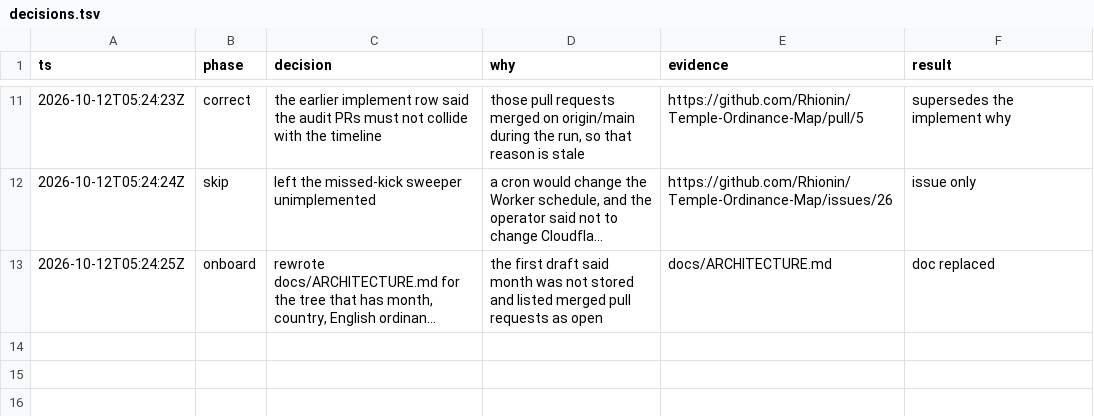
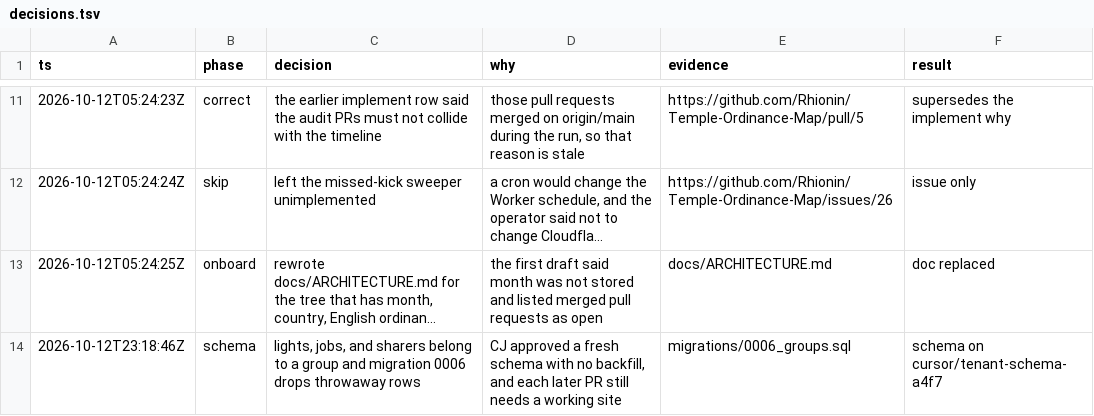
Before and after one commit to Rhionin/Temple-Ordinance-Map, a TSV file: docs/decisions.tsv, drawn as a sheet; only a part is shown, gaps mark what is left out; long unchanged cells end in …; the diff names each change by its address in the sheet, - before the commit and + after, or states it on an @@ line.

```diff
--- a/docs/decisions.tsv
+++ b/docs/decisions.tsv
+row 14: 2026-10-12T23:18:46Z | schema | lights, jobs, and sharers belong to a group and migration 0006 drops throwaway rows | CJ approved a fresh schema with no backfill, and each later PR still needs a working site | migrations/0006_groups.sql | schema on cursor/tenant-schema-a4f7
```
Also changed, not shown: 15 other files.
